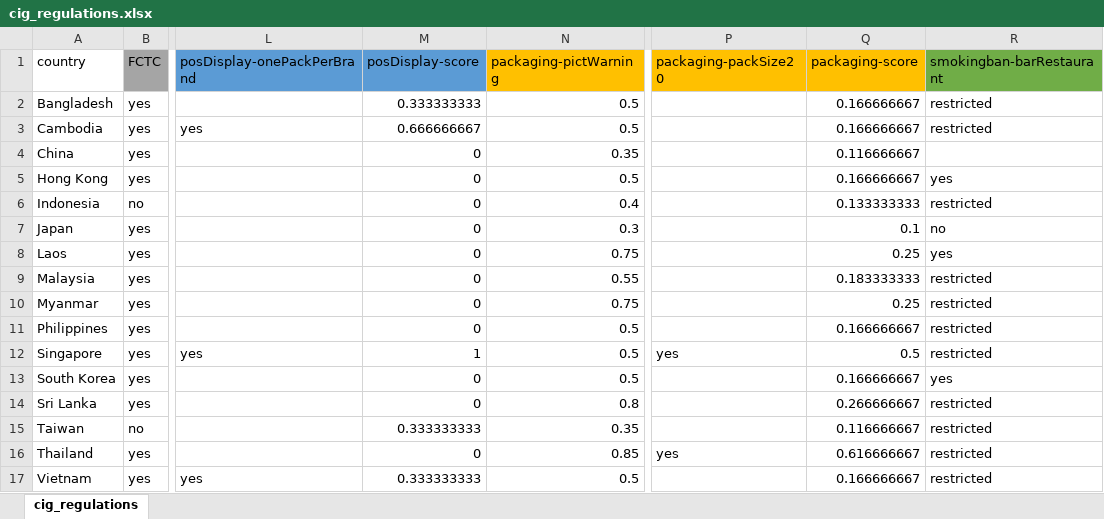
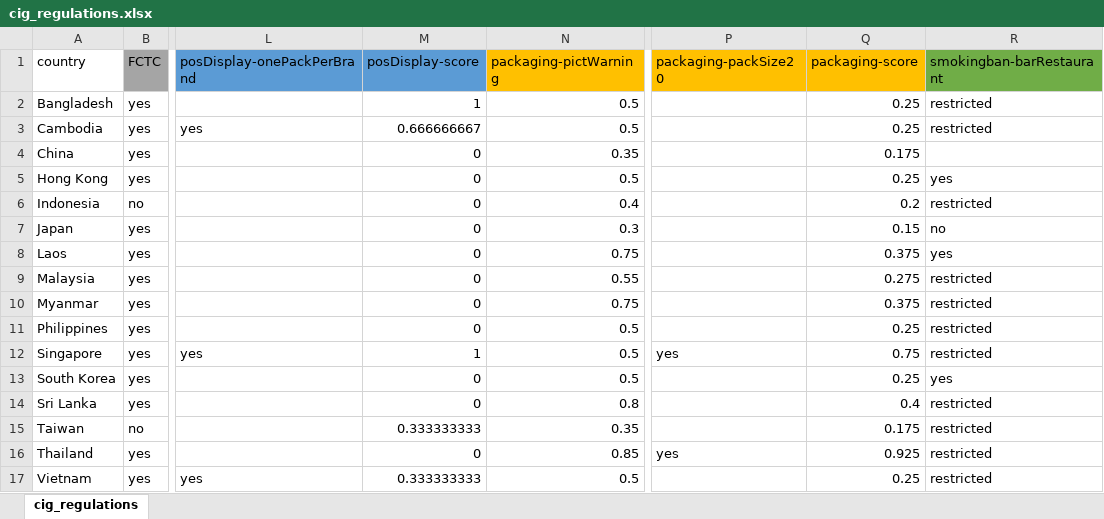
Before and after one commit to andrealianto/data_visualization, an Excel workbook: project_ciggie/cig_regulations.xlsx, sheet cig_regulations, drawn as a sheet; only a part is shown, gaps mark what is left out; values as stored, in another font and other column widths than the file's, no borders; the diff names each change by its address in the sheet, - before the commit and + after, or states it on an @@ line.

Commit message:
Update packaging and POS display scores

```diff
--- a/project_ciggie/cig_regulations.xlsx (sheet cig_regulations)
+++ b/project_ciggie/cig_regulations.xlsx (sheet cig_regulations)
-M2 (posDisplay-score): 0.333333333
+M2 (posDisplay-score): 1
-Q2:Q3 (packaging-score): 0.166666667
+Q2:Q3 (packaging-score): 0.25
-Q4 (packaging-score): 0.116666667
+Q4 (packaging-score): 0.175
-Q5 (packaging-score): 0.166666667
+Q5 (packaging-score): 0.25
-Q6 (packaging-score): 0.133333333
+Q6 (packaging-score): 0.2
-Q7 (packaging-score): 0.1
+Q7 (packaging-score): 0.15
-Q8 (packaging-score): 0.25
+Q8 (packaging-score): 0.375
-Q9 (packaging-score): 0.183333333
+Q9 (packaging-score): 0.275
-Q10 (packaging-score): 0.25
+Q10 (packaging-score): 0.375
-Q11 (packaging-score): 0.166666667
+Q11 (packaging-score): 0.25
-Q12 (packaging-score): 0.5
+Q12 (packaging-score): 0.75
-Q13 (packaging-score): 0.166666667
+Q13 (packaging-score): 0.25
-Q14 (packaging-score): 0.266666667
+Q14 (packaging-score): 0.4
-Q15 (packaging-score): 0.116666667
+Q15 (packaging-score): 0.175
-Q16 (packaging-score): 0.616666667
+Q16 (packaging-score): 0.925
-Q17 (packaging-score): 0.166666667
+Q17 (packaging-score): 0.25
```
Also changed, not shown: formulas that keep their value, 1 other file.
